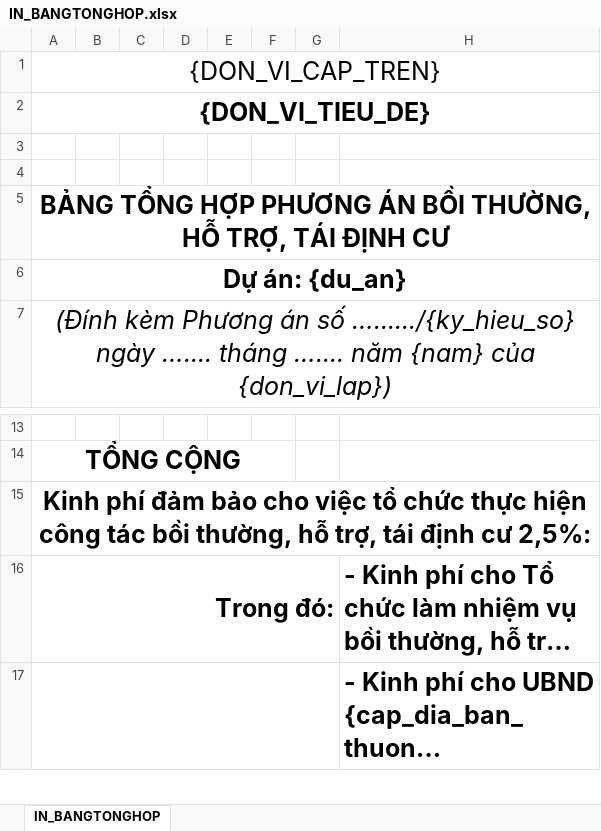
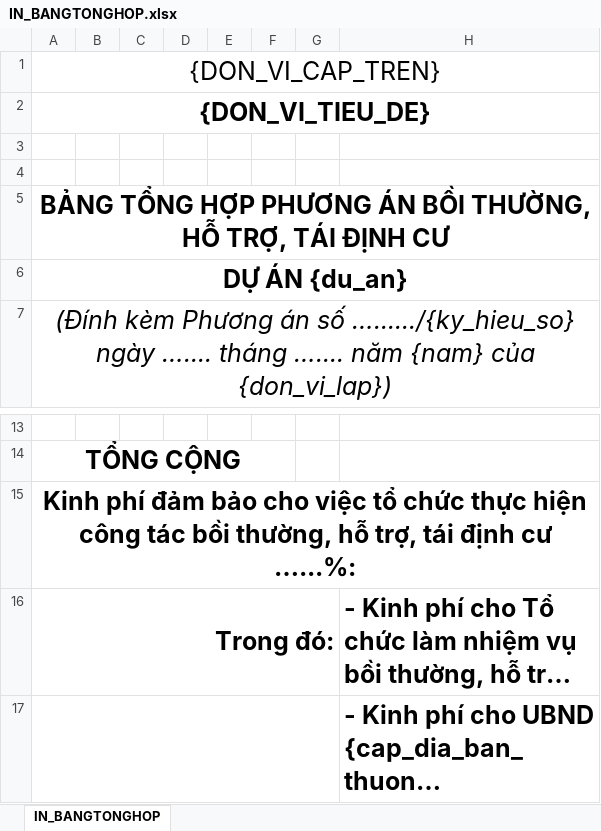
Before and after one commit to monkeymindless/PABT_PhanMem, an Excel workbook: mau_in/IN_BANGTONGHOP.xlsx, sheet IN_BANGTONGHOP, drawn as a sheet; only a part is shown, gaps mark what is left out; long unchanged cells end in …; values as stored, in another font and other column widths than the file's, no borders; the diff names each change by its address in the sheet, - before the commit and + after, or states it on an @@ line.

```diff
--- a/mau_in/IN_BANGTONGHOP.xlsx (sheet IN_BANGTONGHOP)
+++ b/mau_in/IN_BANGTONGHOP.xlsx (sheet IN_BANGTONGHOP)
-A6 ({DON_VI_CAP_TREN}): Dự án: {du_an}
+A6 ({DON_VI_CAP_TREN}): DỰ ÁN {du_an}
-A15 ({DON_VI_CAP_TREN}): …định cư 2,5%:
+A15 ({DON_VI_CAP_TREN}): …định cư …...%:
```
Also changed, not shown: 12 other files.
